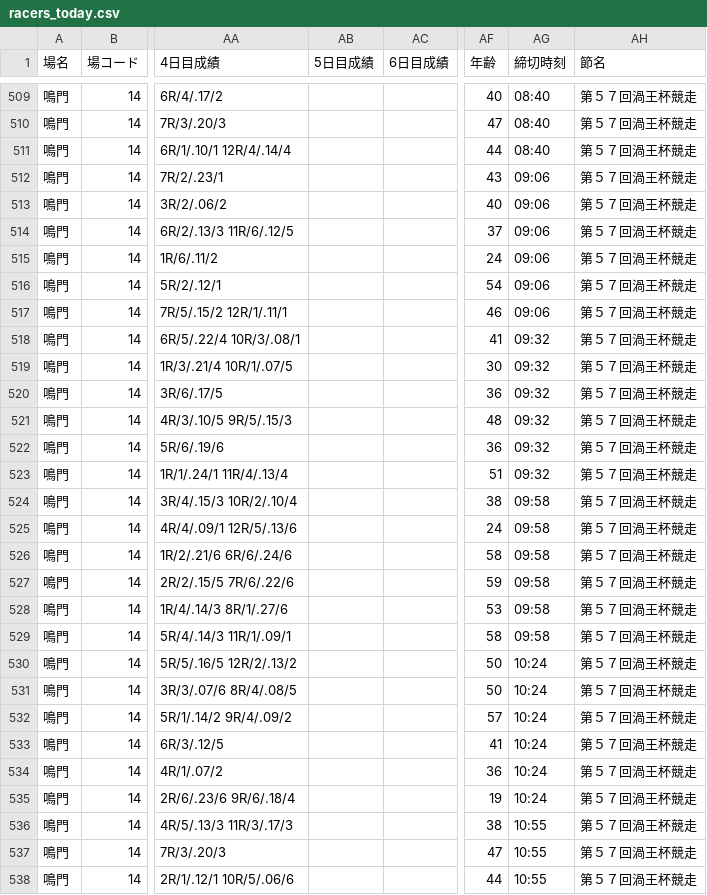
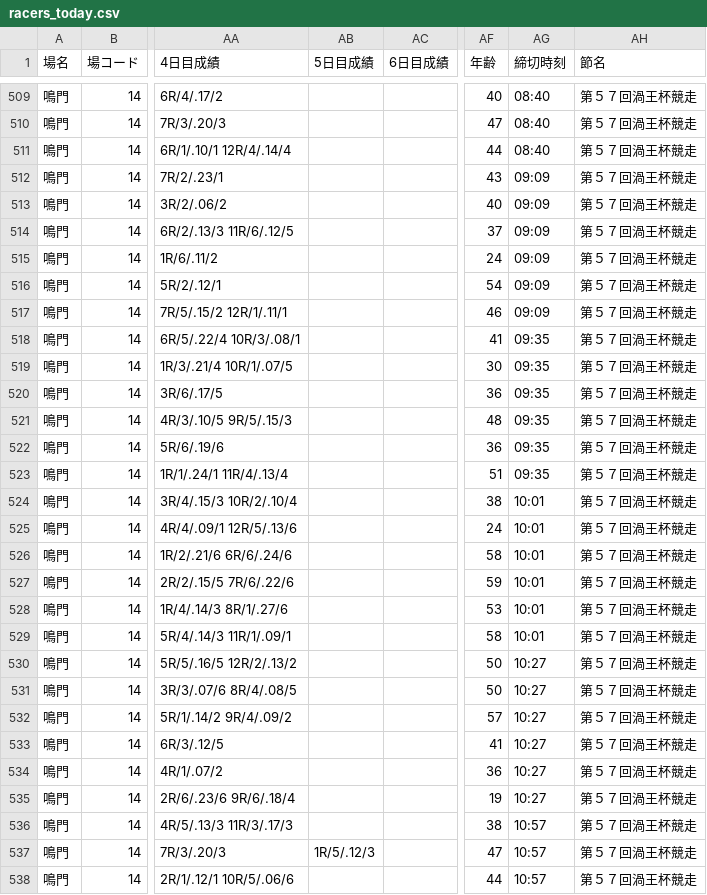
Before and after one commit to shigezou926/pallas-mercato-7k9, a CSV file: docs/racers/racers_today.csv, drawn as a sheet; only a part is shown, gaps mark what is left out; the diff covers the shown part only; the diff names each change by its address in the sheet, - before the commit and + after, or states it on an @@ line.

```diff
--- a/docs/racers/racers_today.csv
+++ b/docs/racers/racers_today.csv
-AG512:AG517 (締切時刻): 09:06
+AG512:AG517 (締切時刻): 09:09
-AG518:AG523 (締切時刻): 09:32
+AG518:AG523 (締切時刻): 09:35
-AG524:AG529 (締切時刻): 09:58
+AG524:AG529 (締切時刻): 10:01
-AG530:AG535 (締切時刻): 10:24
+AG530:AG535 (締切時刻): 10:27
-AG536:AG538 (締切時刻): 10:55
+AG536:AG538 (締切時刻): 10:57
-AB537 (5日目成績): (empty)
+AB537 (5日目成績): 1R/5/.12/3
```
Also changed, not shown: 39 edited cells elsewhere in this file, 3 other files.
